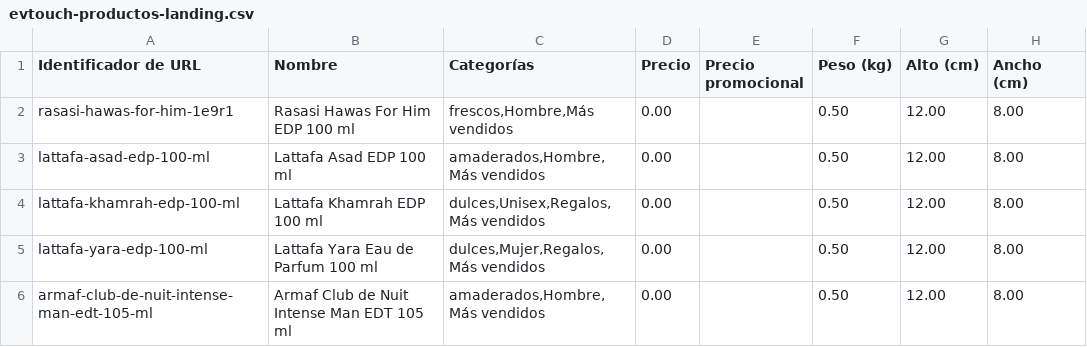
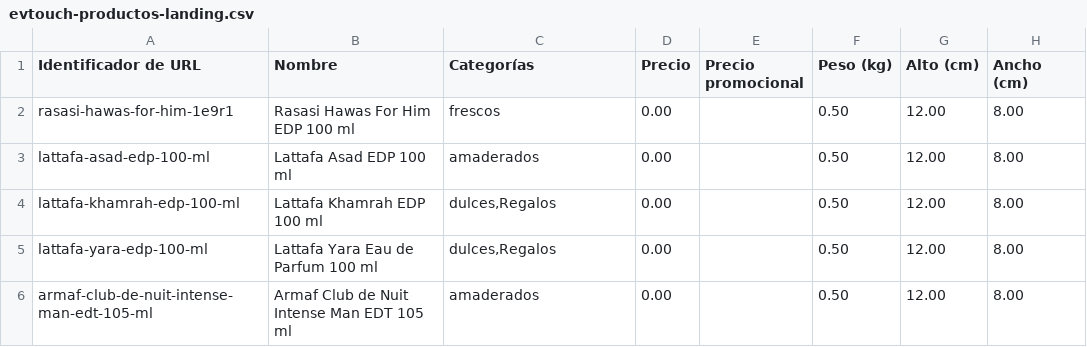
Before and after one commit to mateoquirogav/praxis-media, a CSV file: evtouch/evtouch-productos-landing.csv, drawn as a sheet; only a part is shown; the diff names each change by its address in the sheet, - before the commit and + after, or states it on an @@ line.

Commit message:
Ev.Touch: solo las categorias reales del cliente (sin las creadas por error)

```diff
--- a/evtouch/evtouch-productos-landing.csv
+++ b/evtouch/evtouch-productos-landing.csv
-C2 (Categorías): frescos,Hombre,Más vendidos
+C2 (Categorías): frescos
-C3 (Categorías): amaderados,Hombre,Más vendidos
+C3 (Categorías): amaderados
-C4 (Categorías): dulces,Unisex,Regalos,Más vendidos
+C4 (Categorías): dulces,Regalos
-C5 (Categorías): dulces,Mujer,Regalos,Más vendidos
+C5 (Categorías): dulces,Regalos
-C6 (Categorías): amaderados,Hombre,Más vendidos
+C6 (Categorías): amaderados
```
